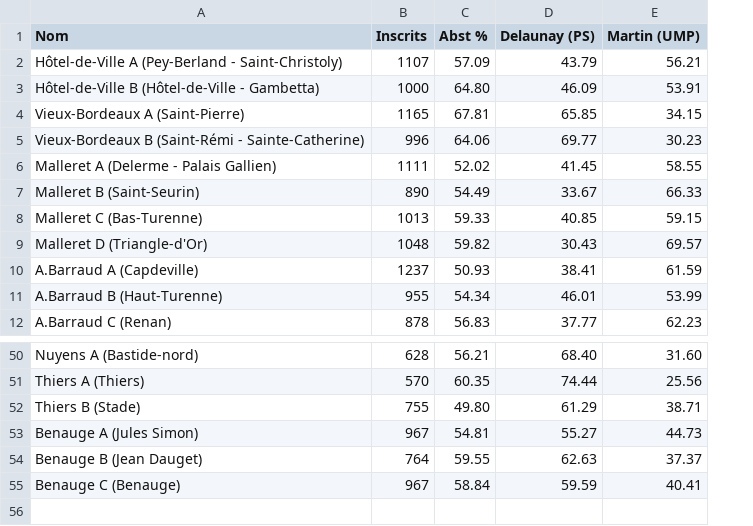
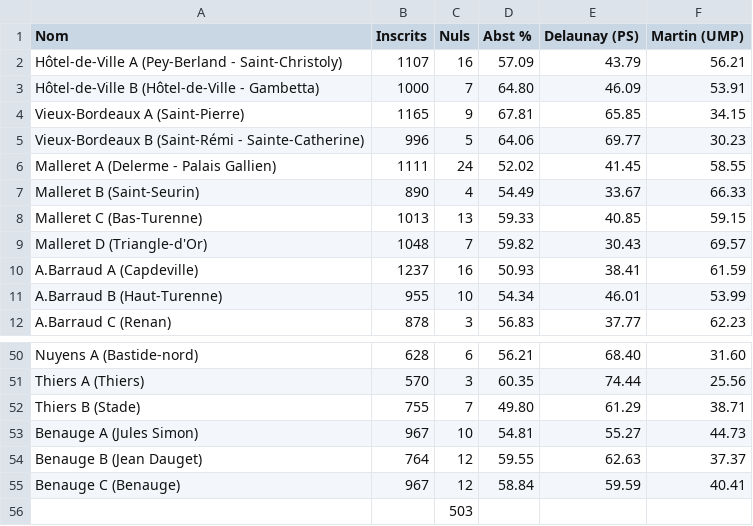
Before and after one commit to DavidBruant/OpenDataLab2012, a CSV file: data/Législatives bordeaux 2004.csv, drawn as a sheet; only a part is shown, gaps mark what is left out; the diff names each change by its address in the sheet, - before the commit and + after, or states it on an @@ line.

```diff
--- a/data/Législatives bordeaux 2004.csv
+++ b/data/Législatives bordeaux 2004.csv
+column C (Nuls), rows 2-12: 16 | 7 | 9 | 5 | 24 | 4 | 13 | 7 | 16 | 10 | 3; rows 50-55: 6 | 3 | 7 | 10 | 12 | 12
+row 56:  |  | 503
```
Also changed, not shown: data/Législatives bordeaux 1997.csv, data/Législatives bordeaux 2002.csv, 3 other files.
